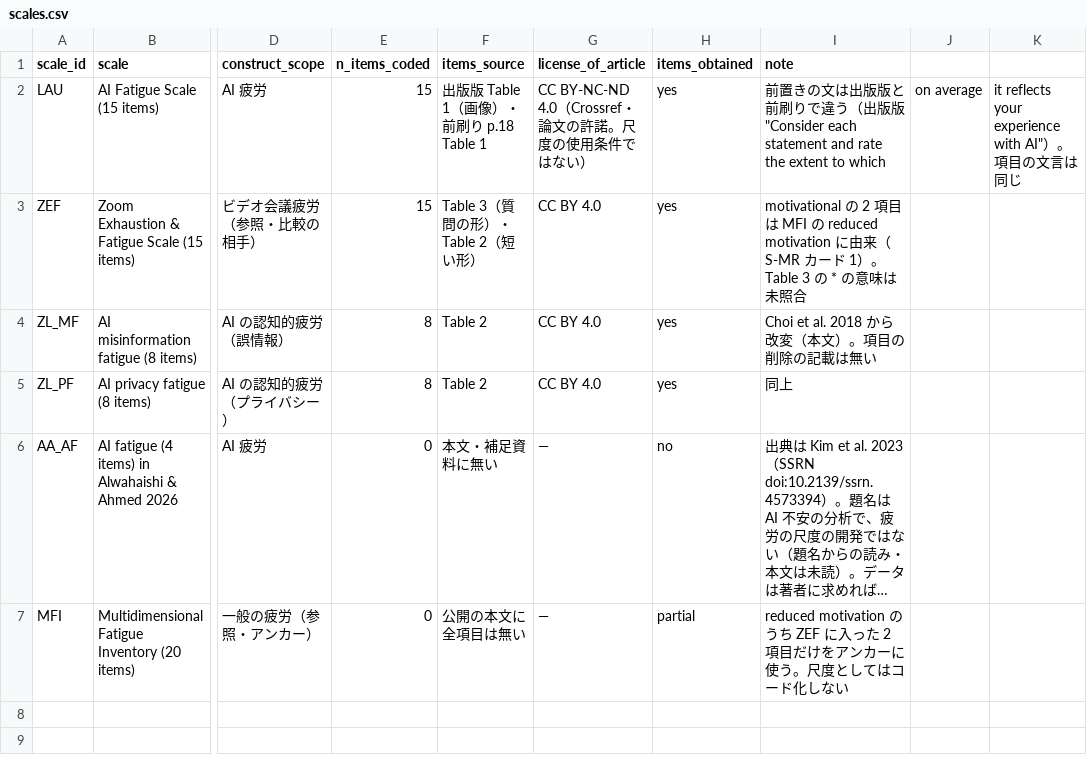
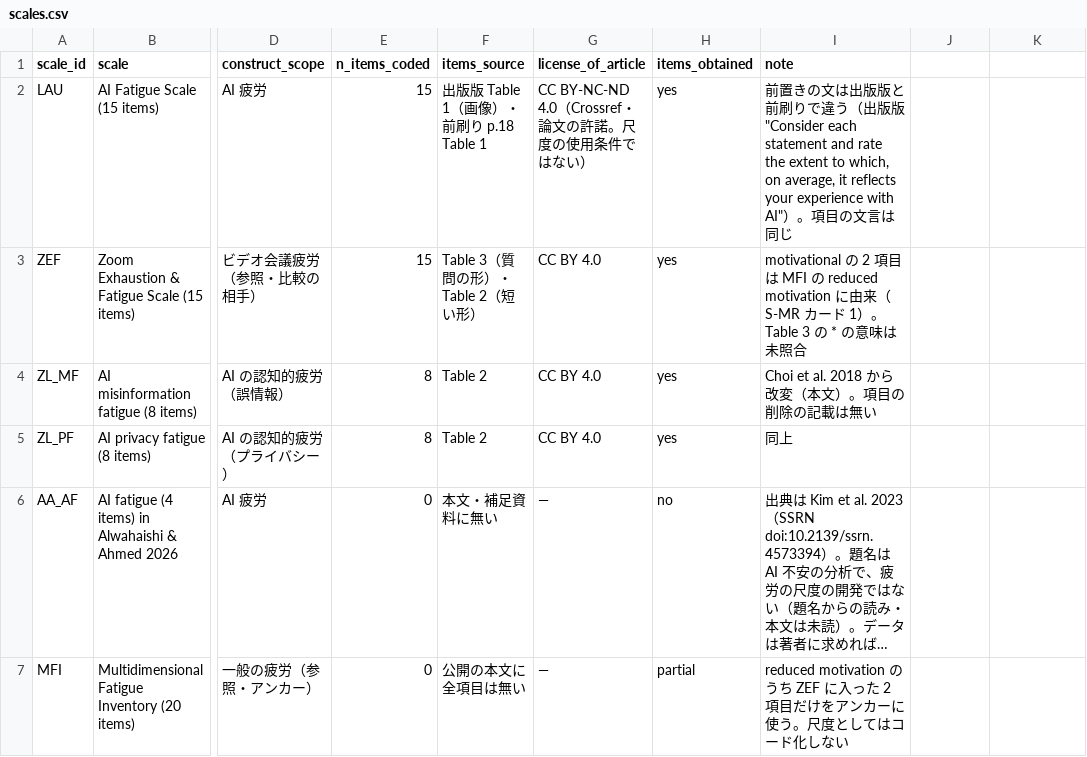
Before and after one commit to mikotomiura/GSE-prototype, a CSV file: .steering/20261014-ai-fatigue-core1-item-analysis/scales.csv, drawn as a sheet; only a part is shown, gaps mark what is left out; long unchanged cells end in …; the diff names each change by its address in the sheet, - before the commit and + after, or states it on an @@ line.

```diff
--- a/.steering/20261014-ai-fatigue-core1-item-analysis/scales.csv
+++ b/.steering/20261014-ai-fatigue-core1-item-analysis/scales.csv
-I2 (note): …rate the extent to which
+I2 (note): …rate the extent to which, on average, it reflects your experience with AI"）。項目の文言は同じ
-J2: on average
+J2: (empty)
-K2: it reflects your experience with AI"）。項目の文言は同じ
+K2: (empty)
```
Also changed, not shown: 6 other files.
